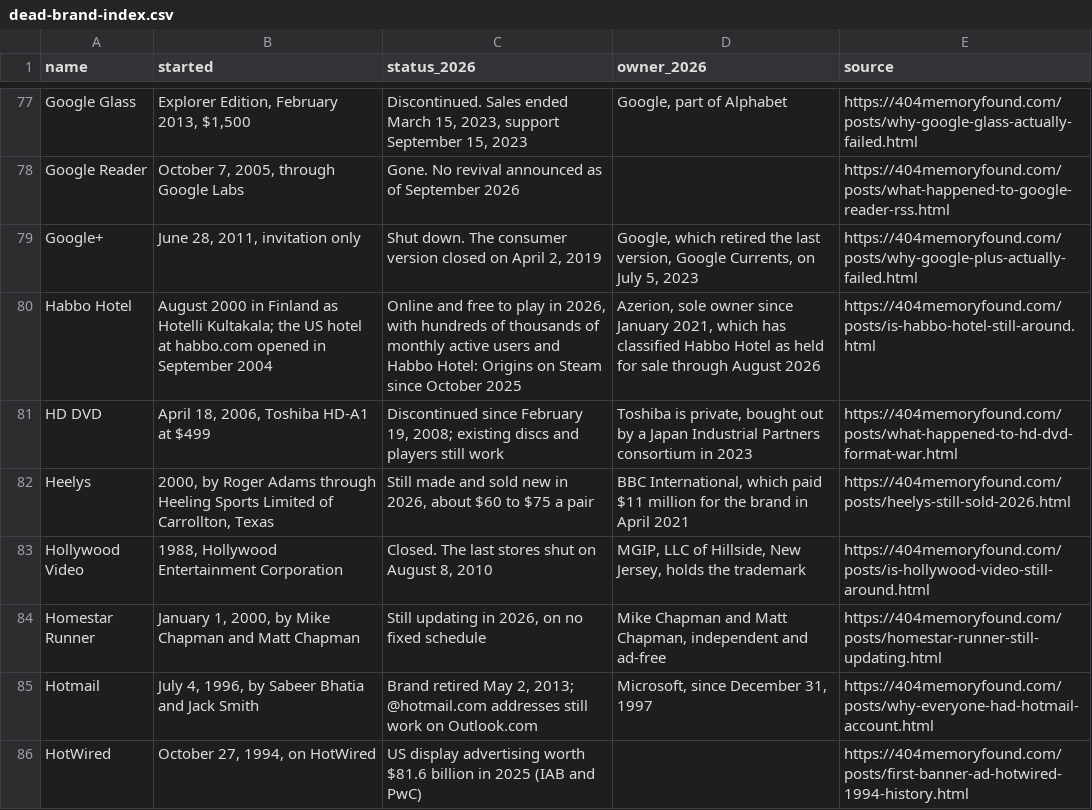
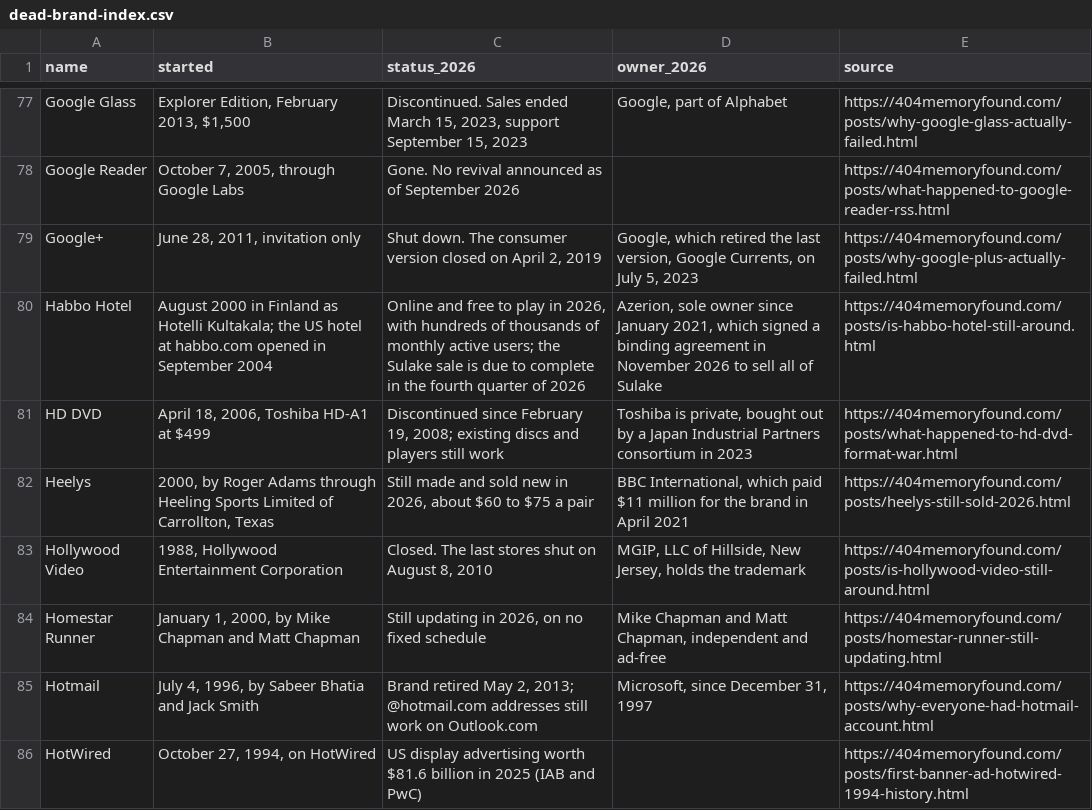
Before and after one commit to pnpaiva/404-memory-found, a CSV file: dead-brand-index.csv, drawn as a sheet; only a part is shown, gaps mark what is left out.

```diff
--- a/dead-brand-index.csv
+++ b/dead-brand-index.csv
@@ -79,3 +79,3 @@ Google Reader,"October 7, 2005, through Google Labs",Gone. No revival announced
 Google+,"June 28, 2011, invitation only","Shut down. The consumer version closed on April 2, 2019","Google, which retired the last version, Google Currents, on July 5, 2023",https://404memoryfound.com/posts/why-google-plus-actually-failed.html
-Habbo Hotel,August 2000 in Finland as Hotelli Kultakala; the US hotel at habbo.com opened in September 2004,"Online and free to play in 2026, with hundreds of thousands of monthly active users and Habbo Hotel: Origins on Steam since October 2025","Azerion, sole owner since January 2021, which has classified Habbo Hotel as held for sale through August 2026",https://404memoryfound.com/posts/is-habbo-hotel-still-around.html
+Habbo Hotel,August 2000 in Finland as Hotelli Kultakala; the US hotel at habbo.com opened in September 2004,"Online and free to play in 2026, with hundreds of thousands of monthly active users; the Sulake sale is due to complete in the fourth quarter of 2026","Azerion, sole owner since January 2021, which signed a binding agreement in November 2026 to sell all of Sulake",https://404memoryfound.com/posts/is-habbo-hotel-still-around.html
 HD DVD,"April 18, 2006, Toshiba HD-A1 at $499","Discontinued since February 19, 2008; existing discs and players still work","Toshiba is private, bought out by a Japan Industrial Partners consortium in 2023",https://404memoryfound.com/posts/what-happened-to-hd-dvd-format-war.html
```
Also changed, not shown: 19 other files.
